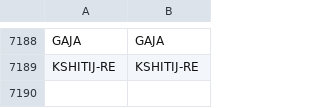
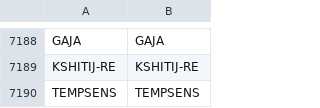
Before and after one commit to Stocks360/stock-symbol-data, a CSV file: bse_nse_map.csv, drawn as a sheet; only a part is shown, gaps mark what is left out.

```diff
--- a/bse_nse_map.csv
+++ b/bse_nse_map.csv
@@ -7189 +7189,2 @@ GAJA,GAJA
 KSHITIJ-RE,KSHITIJ-RE
+TEMPSENS,TEMPSENS
```
